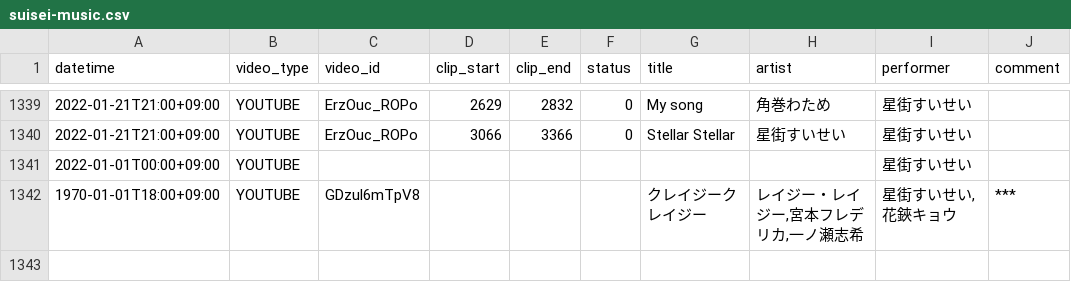
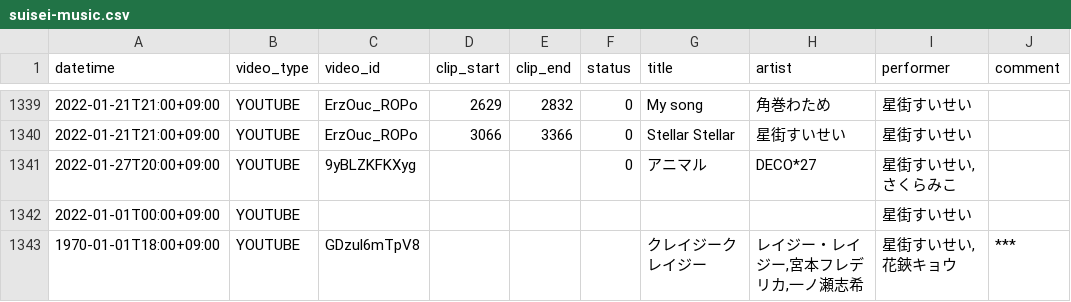
Before and after one commit to suisei-cn/suisei-music, a CSV file: suisei-music.csv, drawn as a sheet; only a part is shown, gaps mark what is left out; the diff names each change by its address in the sheet, - before the commit and + after, or states it on an @@ line.

Commit message:
Update 2022-01-27

```diff
--- a/suisei-music.csv
+++ b/suisei-music.csv
+row 1341: 2022-01-27T20:00+09:00 | YOUTUBE | 9yBLZKFKXyg |  |  | 0 | アニマル | DECO*27 | 星街すいせい,さくらみこ
```
